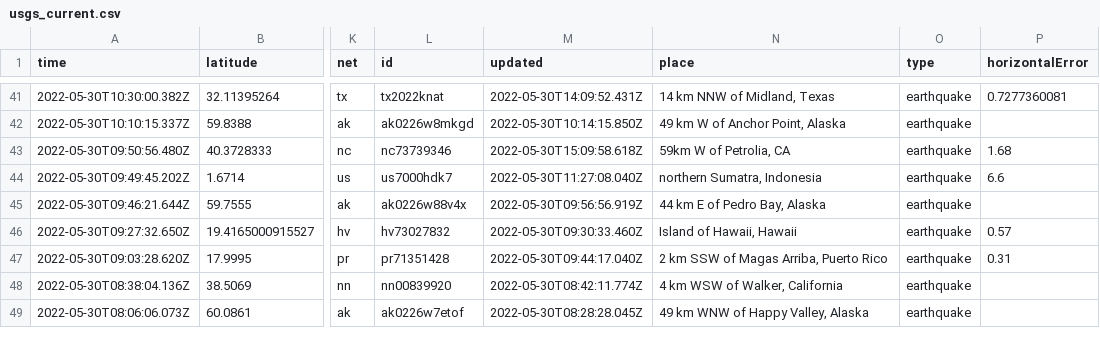
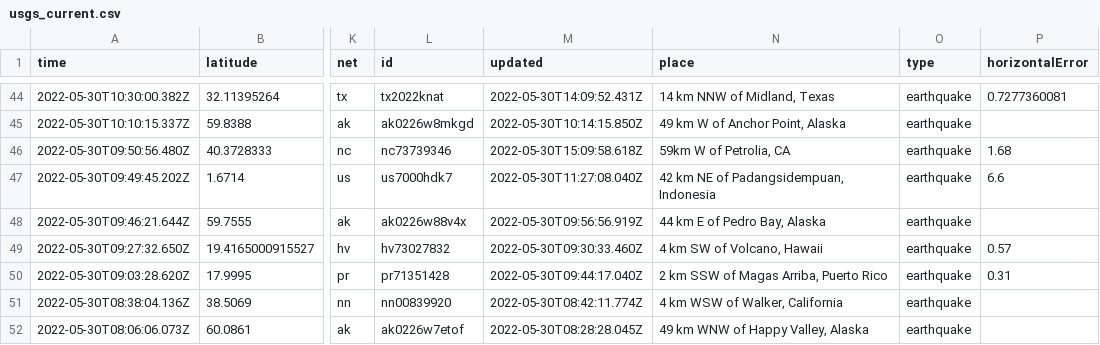
Before and after one commit to dlbranham/my-data-robot, a CSV file: usgs_current.csv, drawn as a sheet; only a part is shown, gaps mark what is left out; addresses are those after the commit; the diff covers the shown part only; the diff names each change by its address in the sheet, - before the commit and + after, or states it on an @@ line.

```diff
--- a/usgs_current.csv
+++ b/usgs_current.csv
-N47 (place): northern Sumatra, Indonesia
+N47 (place): 42 km NE of Padangsidempuan, Indonesia
-N49 (place): Island of Hawaii, Hawaii
+N49 (place): 4 km SW of Volcano, Hawaii
```
Also changed, not shown: 3 added rows, 4 removed rows and 6 edited cells elsewhere in this file.
